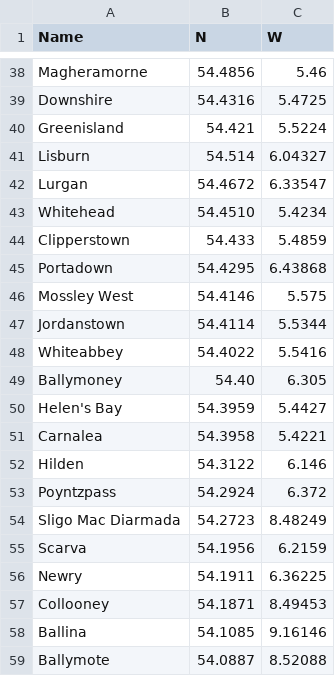
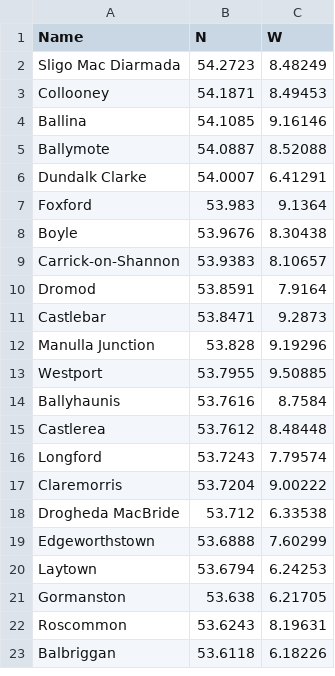
Before and after one commit to brendanjodowd/sdc_guide, a CSV file: assets/train_stations.csv, drawn as a sheet; only a part is shown, gaps mark what is left out; the shorter side is filled out with more unchanged rows; the diff covers the shown part only; the diff names each change by its address in the sheet, - before the commit and + after, or states it on an @@ line.

```diff
--- a/assets/train_stations.csv
+++ b/assets/train_stations.csv
-row 38: Magheramorne | 54.4856 | 5.46
-row 39: Downshire | 54.4316 | 5.4725
-row 40: Greenisland | 54.421 | 5.5224
-row 41: Lisburn | 54.514 | 6.04327
-row 42: Lurgan | 54.4672 | 6.33547
-row 43: Whitehead | 54.4510 | 5.4234
-row 44: Clipperstown | 54.433 | 5.4859
-row 45: Portadown | 54.4295 | 6.43868
-row 46: Mossley West | 54.4146 | 5.575
-row 47: Jordanstown | 54.4114 | 5.5344
-row 48: Whiteabbey | 54.4022 | 5.5416
-row 49: Ballymoney | 54.40 | 6.305
-row 50: Helen's Bay | 54.3959 | 5.4427
-row 51: Carnalea | 54.3958 | 5.4221
-row 52: Hilden | 54.3122 | 6.146
-row 53: Poyntzpass | 54.2924 | 6.372
-row 55: Scarva | 54.1956 | 6.2159
-row 56: Newry | 54.1911 | 6.36225
```
Also changed, not shown: 36 removed rows elsewhere in this file, docs/assets/train_stations.csv, 3 other files.
